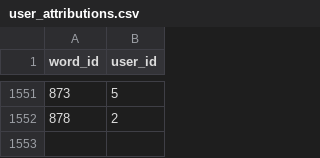
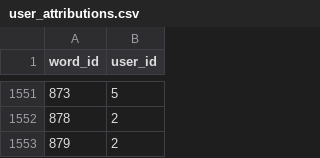
Before and after one commit to IsiXhosa-click/database, a CSV file: user_attributions.csv, drawn as a sheet; only a part is shown, gaps mark what is left out.

```diff
--- a/user_attributions.csv
+++ b/user_attributions.csv
@@ -1552 +1552,2 @@ word_id,user_id
 878,2
+879,2
```
Also changed, not shown: examples.csv, words.csv.
